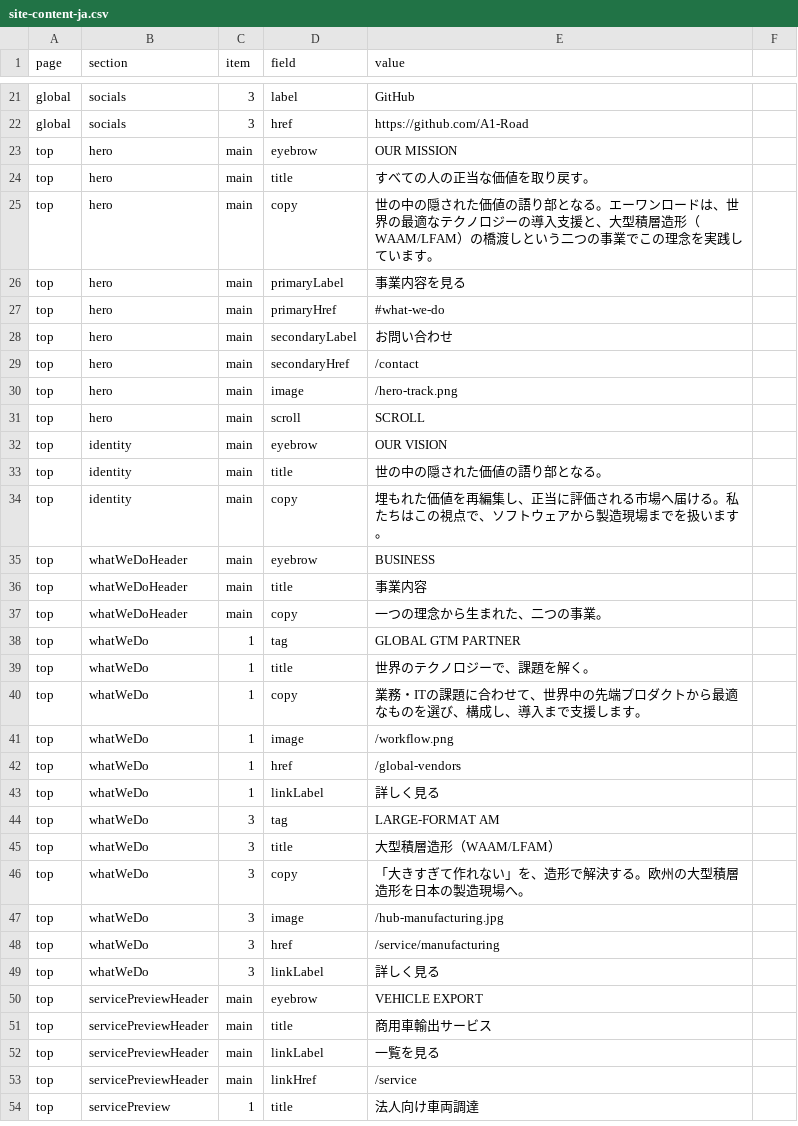
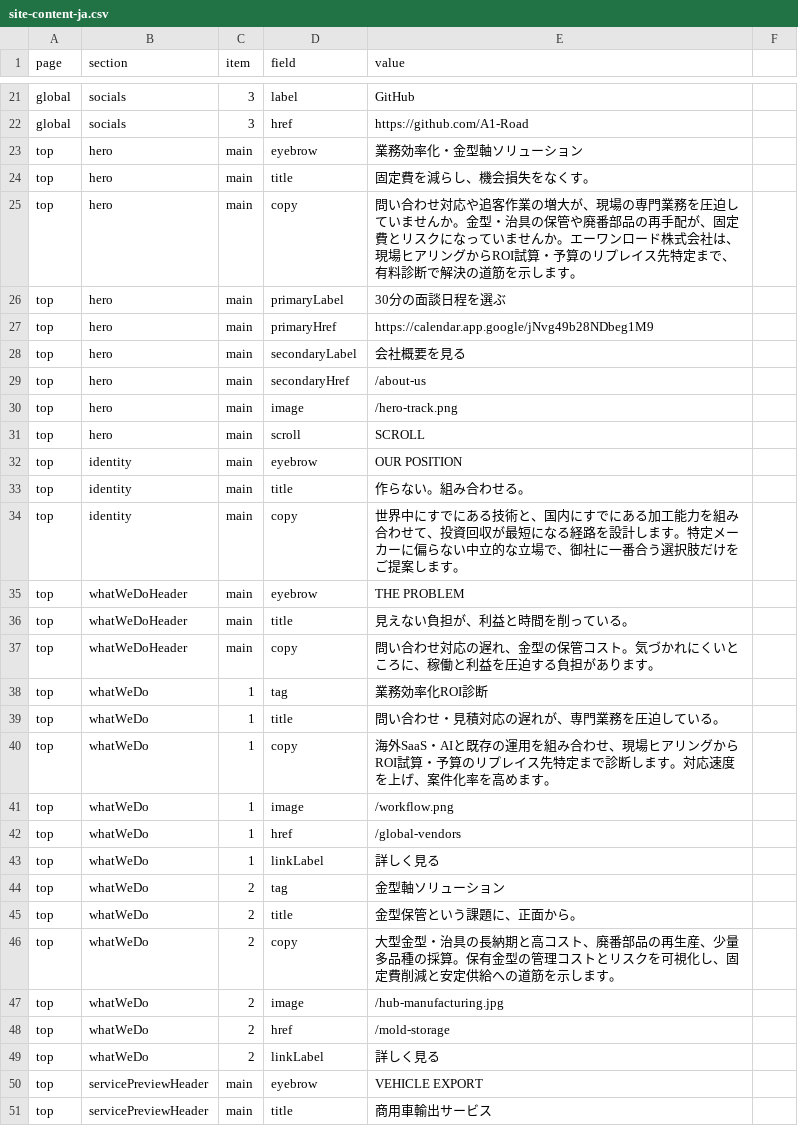
Before and after one commit to A1-Road/hp, a CSV file: content/site-content-ja.csv, drawn as a sheet; only a part is shown, gaps mark what is left out; the shorter side is filled out with more unchanged rows; the diff covers the shown part only.

```diff
--- a/content/site-content-ja.csv
+++ b/content/site-content-ja.csv
@@ -22,20 +22,20 @@ global,socials,3,label,GitHub
 global,socials,3,href,https://github.com/A1-Road
-top,hero,main,eyebrow,OUR MISSION
-top,hero,main,title,すべての人の正当な価値を取り戻す。
-top,hero,main,copy,世の中の隠された価値の語り部となる。エーワンロードは、世界の最適なテクノロジーの導入支援と、大型積層造形（WAAM/LFAM）の橋渡しという二つの事業でこの理念を実践しています。
-top,hero,main,primaryLabel,事業内容を見る
-top,hero,main,primaryHref,#what-we-do
-top,hero,main,secondaryLabel,お問い合わせ
-top,hero,main,secondaryHref,/contact
+top,hero,main,eyebrow,業務効率化・金型軸ソリューション
+top,hero,main,title,固定費を減らし、機会損失をなくす。
+top,hero,main,copy,問い合わせ対応や追客作業の増大が、現場の専門業務を圧迫していませんか。金型・治具の保管や廃番部品の再手配が、固定費とリスクになっていませんか。エーワンロード株式会社は、現場ヒアリングからROI試算・予算のリプレイス先特定まで、有料診断で解決の道筋を示します。
+top,hero,main,primaryLabel,30分の面談日程を選ぶ
+top,hero,main,primaryHref,https://calendar.app.google/jNvg49b28NDbeg1M9
+top,hero,main,secondaryLabel,会社概要を見る
+top,hero,main,secondaryHref,/about-us
 top,hero,main,image,/hero-track.png
 top,hero,main,scroll,SCROLL
-top,identity,main,eyebrow,OUR VISION
-top,identity,main,title,世の中の隠された価値の語り部となる。
-top,identity,main,copy,埋もれた価値を再編集し、正当に評価される市場へ届ける。私たちはこの視点で、ソフトウェアから製造現場までを扱います。
-top,whatWeDoHeader,main,eyebrow,BUSINESS
-top,whatWeDoHeader,main,title,事業内容
-top,whatWeDoHeader,main,copy,一つの理念から生まれた、二つの事業。
-top,whatWeDo,1,tag,GLOBAL GTM PARTNER
-top,whatWeDo,1,title,世界のテクノロジーで、課題を解く。
-top,whatWeDo,1,copy,業務・ITの課題に合わせて、世界中の先端プロダクトから最適なものを選び、構成し、導入まで支援します。
+top,identity,main,eyebrow,OUR POSITION
+top,identity,main,title,作らない。組み合わせる。
+top,identity,main,copy,世界中にすでにある技術と、国内にすでにある加工能力を組み合わせて、投資回収が最短になる経路を設計します。特定メーカーに偏らない中立的な立場で、御社に一番合う選択肢だけをご提案します。
+top,whatWeDoHeader,main,eyebrow,THE PROBLEM
+top,whatWeDoHeader,main,title,見えない負担が、利益と時間を削っている。
+top,whatWeDoHeader,main,copy,問い合わせ対応の遅れ、金型の保管コスト。気づかれにくいところに、稼働と利益を圧迫する負担があります。
+top,whatWeDo,1,tag,業務効率化ROI診断
+top,whatWeDo,1,title,問い合わせ・見積対応の遅れが、専門業務を圧迫している。
+top,whatWeDo,1,copy,海外SaaS・AIと既存の運用を組み合わせ、現場ヒアリングからROI試算・予算のリプレイス先特定まで診断します。対応速度を上げ、案件化率を高めます。
 top,whatWeDo,1,image,/workflow.png
@@ -43,8 +43,8 @@ top,whatWeDo,1,href,/global-vendors
 top,whatWeDo,1,linkLabel,詳しく見る
-top,whatWeDo,3,tag,LARGE-FORMAT AM
-top,whatWeDo,3,title,大型積層造形（WAAM/LFAM）
-top,whatWeDo,3,copy,「大きすぎて作れない」を、造形で解決する。欧州の大型積層造形を日本の製造現場へ。
-top,whatWeDo,3,image,/hub-manufacturing.jpg
-top,whatWeDo,3,href,/service/manufacturing
-top,whatWeDo,3,linkLabel,詳しく見る
+top,whatWeDo,2,tag,金型軸ソリューション
+top,whatWeDo,2,title,金型保管という課題に、正面から。
+top,whatWeDo,2,copy,大型金型・治具の長納期と高コスト、廃番部品の再生産、少量多品種の採算。保有金型の管理コストとリスクを可視化し、固定費削減と安定供給への道筋を示します。
+top,whatWeDo,2,image,/hub-manufacturing.jpg
+top,whatWeDo,2,href,/mold-storage
+top,whatWeDo,2,linkLabel,詳しく見る
 top,servicePreviewHeader,main,eyebrow,VEHICLE EXPORT
```
Also changed, not shown: 17 added rows, 4 removed rows and 43 edited cells elsewhere in this file, content/site-content-en.csv, 8 other files.
